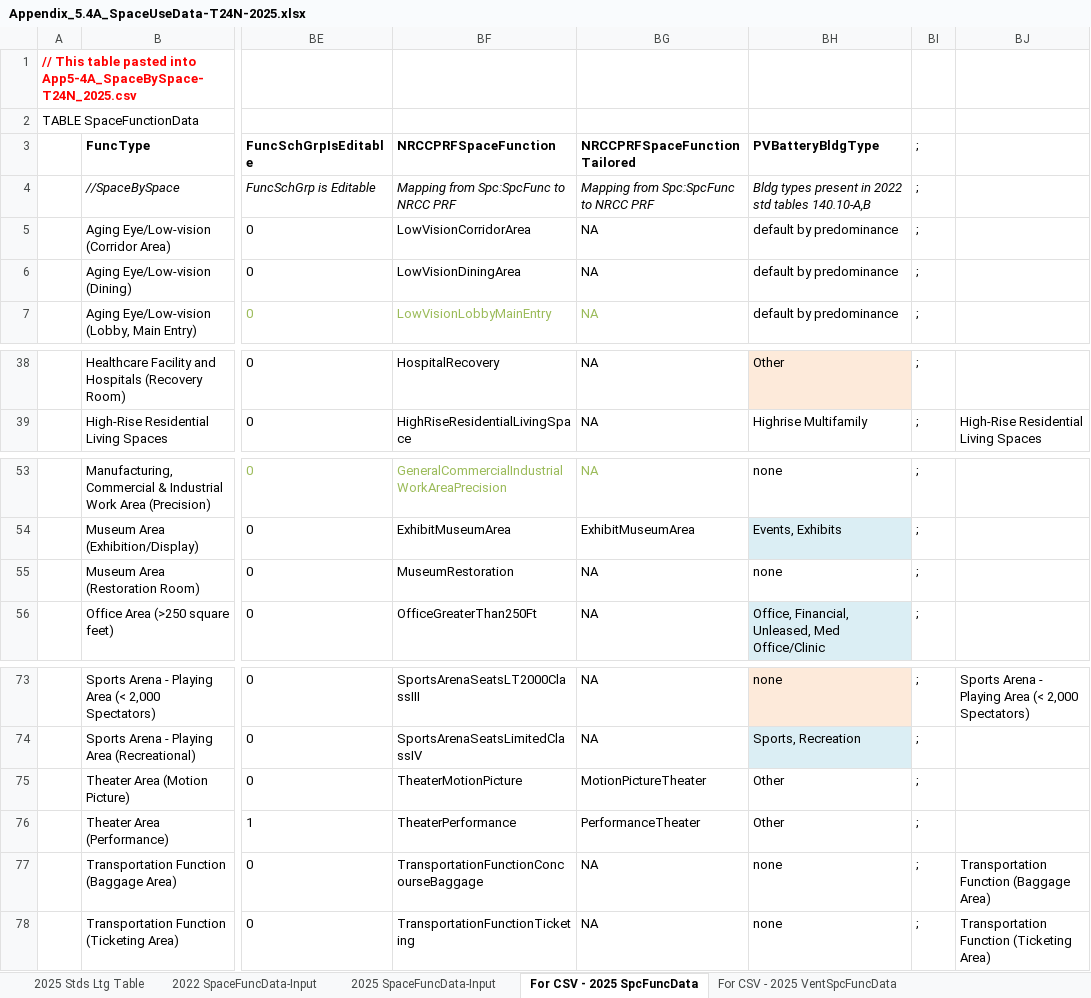
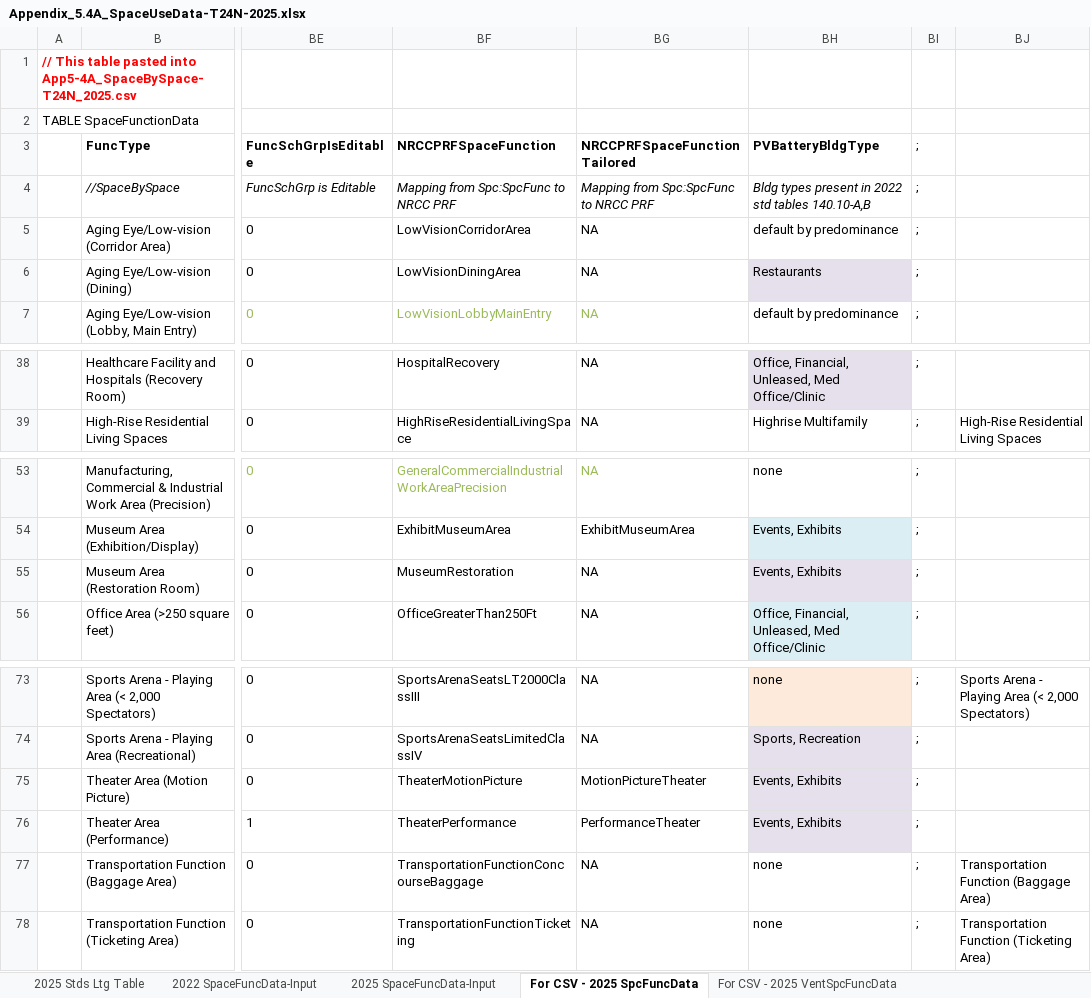
Before and after one commit to joesinger12misc/test-no-LFS, an Excel workbook: Documentation/T24N/Appendix_5.4A_SpaceUseData-T24N-2025.xlsx, sheet For CSV - 2025 SpcFuncData, drawn as a sheet; only a part is shown, gaps mark what is left out; values as stored, in another font and other column widths than the file's, no borders; conditional formats not drawn; the diff covers the shown part only; the diff names each change by its address in the sheet, - before the commit and + after, or states it on an @@ line.

```diff
--- a/Documentation/T24N/Appendix_5.4A_SpaceUseData-T24N-2025.xlsx (sheet For CSV - 2025 SpcFuncData)
+++ b/Documentation/T24N/Appendix_5.4A_SpaceUseData-T24N-2025.xlsx (sheet For CSV - 2025 SpcFuncData)
-BH6 (PVBatteryBldgType): default by predominance
+BH6 (PVBatteryBldgType): Restaurants
-BH6 fill: none
+BH6 fill: #E6E0EC
-BH38 (PVBatteryBldgType): Other
+BH38 (PVBatteryBldgType): Office, Financial, Unleased, Med Office/Clinic
-BH55 (PVBatteryBldgType): none
+BH55 (PVBatteryBldgType): Events, Exhibits
-BH55 fill: none
+BH55 fill: #E6E0EC
-BH75:BH76 (PVBatteryBldgType): Other
+BH75:BH76 (PVBatteryBldgType): Events, Exhibits
-BH75:BH76 fill: none
+BH75:BH76 fill: #E6E0EC
```
Also changed, not shown: 14 edited cells and cell formats elsewhere in this sheet, Documentation/T24N/T24_PrescriptivePV-Battery.xlsx, 12 other files.
